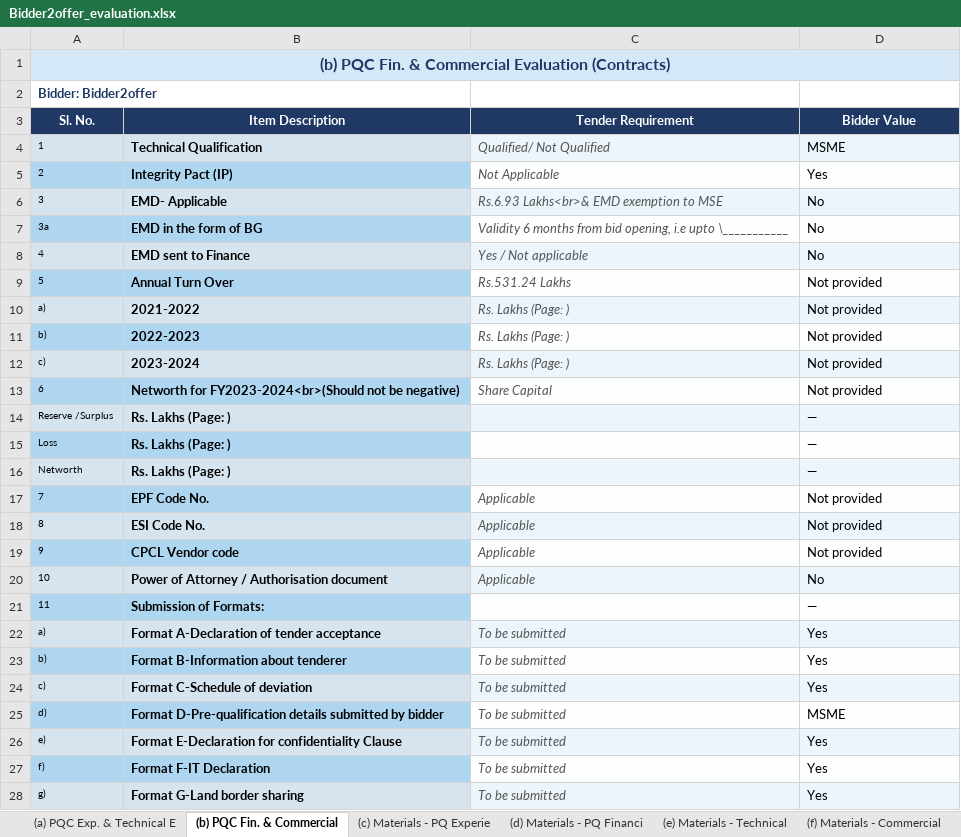
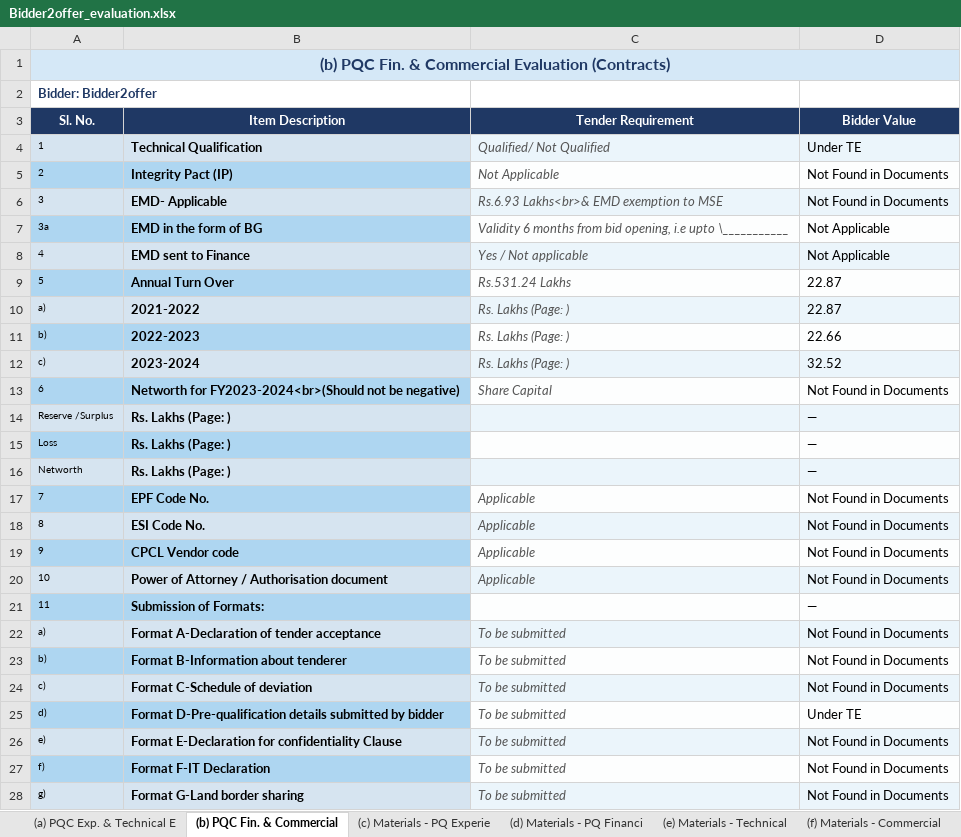
Before and after one commit to Pradeep20056/Ragbased-chat--system, an Excel workbook: Bidder2offerevaluation/Bidder2offer_evaluation.xlsx, sheet (b) PQC Fin. & Commercial, drawn as a sheet; only a part is shown; values as stored, in another font and other column widths than the file's, no borders; the diff covers the shown part only; the diff names each change by its address in the sheet, - before the commit and + after, or states it on an @@ line.

```diff
--- a/Bidder2offerevaluation/Bidder2offer_evaluation.xlsx (sheet (b) PQC Fin. & Commercial)
+++ b/Bidder2offerevaluation/Bidder2offer_evaluation.xlsx (sheet (b) PQC Fin. & Commercial)
-D4 (Bidder Value): MSME
+D4 (Bidder Value): Under TE
-D5 (Bidder Value): Yes
+D5 (Bidder Value): Not Found in Documents
-D6 (Bidder Value): No
+D6 (Bidder Value): Not Found in Documents
-D7:D8 (Bidder Value): No
+D7:D8 (Bidder Value): Not Applicable
-D9:D10 (Bidder Value): Not provided
+D9:D10 (Bidder Value): 22.87
-D11 (Bidder Value): Not provided
+D11 (Bidder Value): 22.66
-D12 (Bidder Value): Not provided
+D12 (Bidder Value): 32.52
-D13 (Bidder Value): Not provided
+D13 (Bidder Value): Not Found in Documents
-D17:D19 (Bidder Value): Not provided
+D17:D19 (Bidder Value): Not Found in Documents
-D20 (Bidder Value): No
+D20 (Bidder Value): Not Found in Documents
-D22:D24 (Bidder Value): Yes
+D22:D24 (Bidder Value): Not Found in Documents
-D25 (Bidder Value): MSME
+D25 (Bidder Value): Under TE
-D26:D28 (Bidder Value): Yes
+D26:D28 (Bidder Value): Not Found in Documents
```
Also changed, not shown: 47 edited cells elsewhere in this sheet, sheet (f) Materials - Commercial, sheet (a) PQC Exp. & Technical E, sheet (c) Materials - PQ Experie, sheet (d) Materials - PQ Financi, sheet (e) Materials - Technical, 29 other files.
